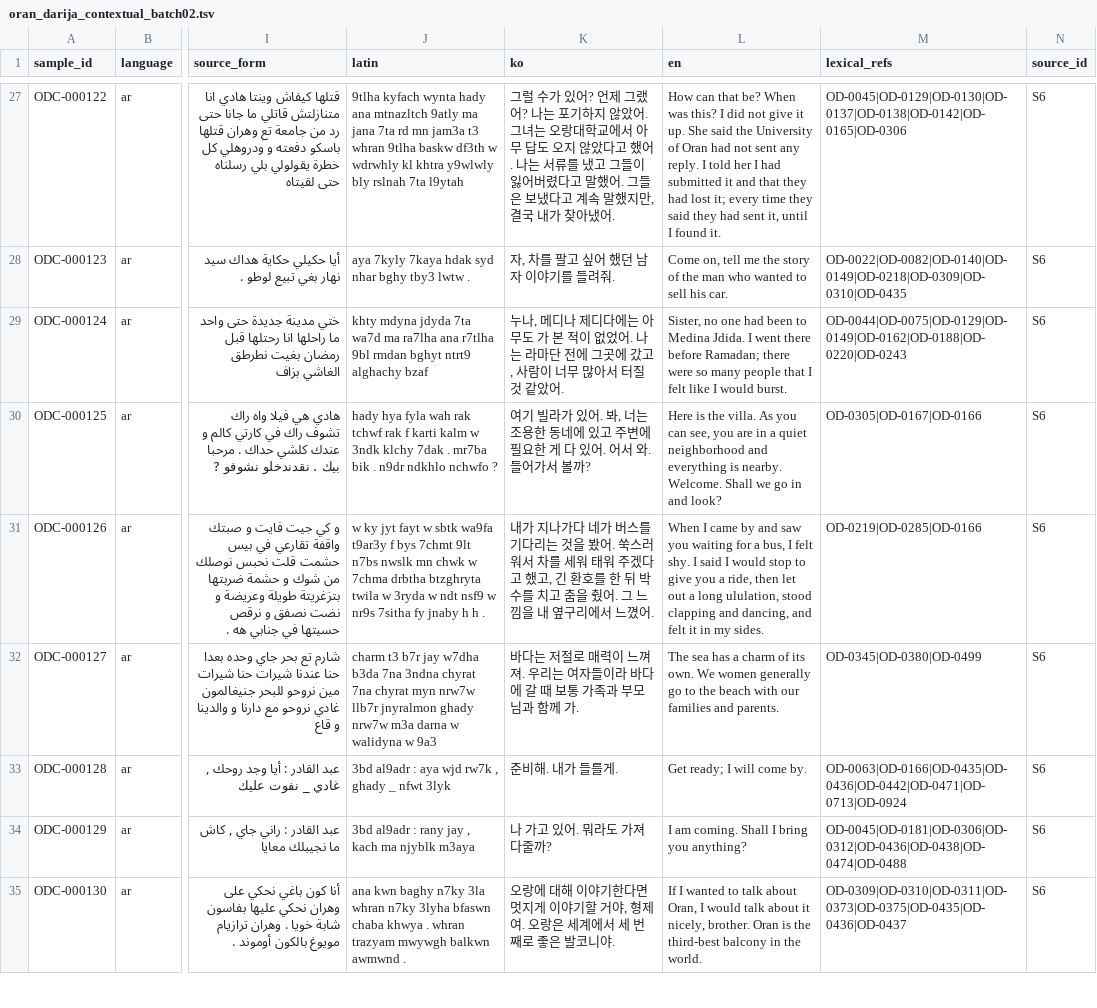
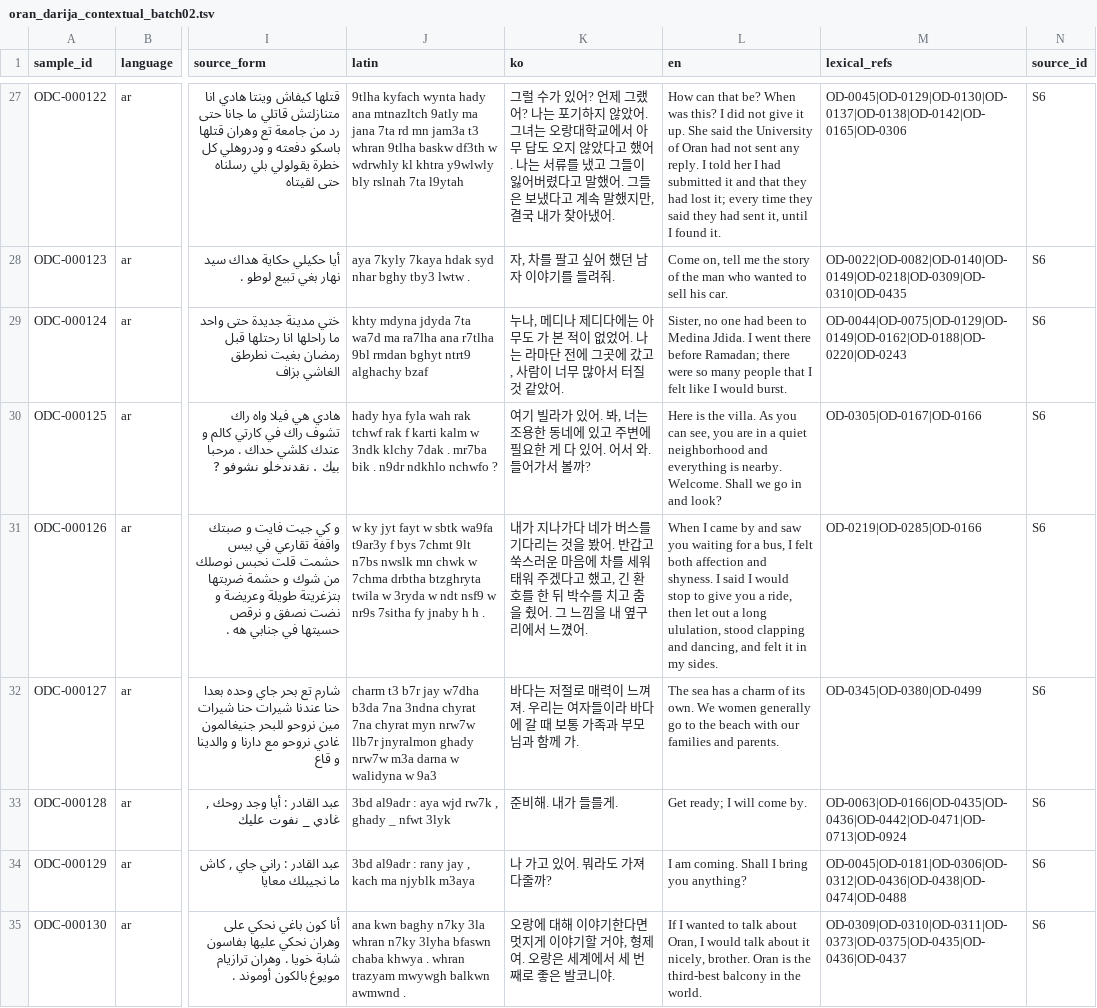
Before and after one commit to Yucef-84/data-orandarja, a TSV file: data/contextual/oran_darija_contextual_batch02.tsv, drawn as a sheet; only a part is shown, gaps mark what is left out; the diff covers the shown part only; the diff names each change by its address in the sheet, - before the commit and + after, or states it on an @@ line.

Commit message:
fix: tighten batch02 chunk2 semantic translations

```diff
--- a/data/contextual/oran_darija_contextual_batch02.tsv
+++ b/data/contextual/oran_darija_contextual_batch02.tsv
-K31 (ko): …봤어. 쑥스러워서 차를…
+K31 (ko): …봤어. 반갑고 쑥스러운 마음에 차를…
-L31 (en): …I felt shy. I said…
+L31 (en): …I felt both affection and shyness. I said…
```
Also changed, not shown: 14 edited cells elsewhere in this file.
